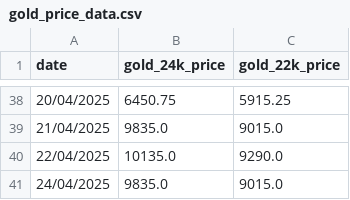
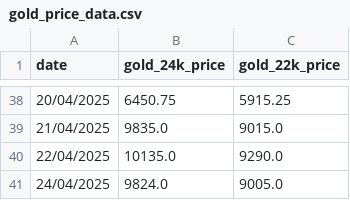
Before and after one commit to senthilkumarimuth/metrices, a CSV file: data/gold_price_data.csv, drawn as a sheet; only a part is shown, gaps mark what is left out.

```diff
--- a/data/gold_price_data.csv
+++ b/data/gold_price_data.csv
@@ -40,2 +40,2 @@ date,gold_24k_price,gold_22k_price
 22/04/2025,10135.0,9290.0
-24/04/2025,9835.0,9015.0
+24/04/2025,9824.0,9005.0
```
Also changed, not shown: 4 other files.
